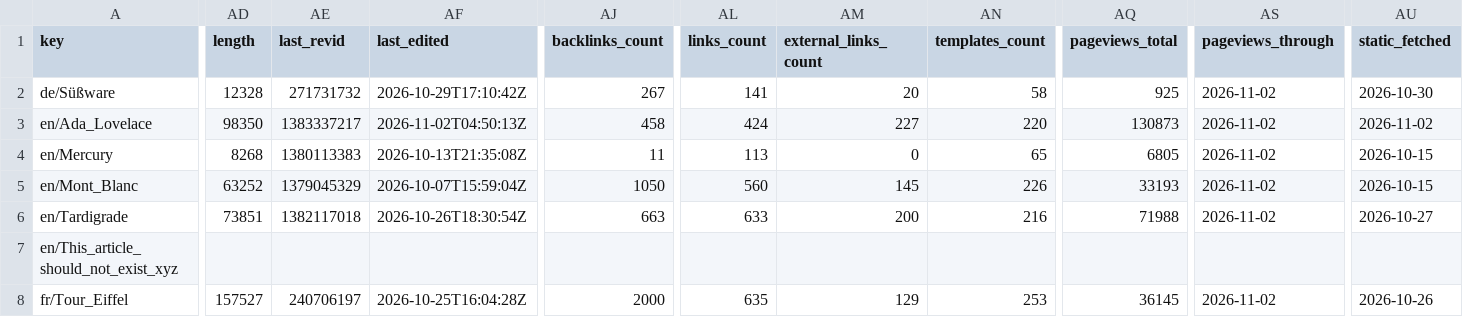
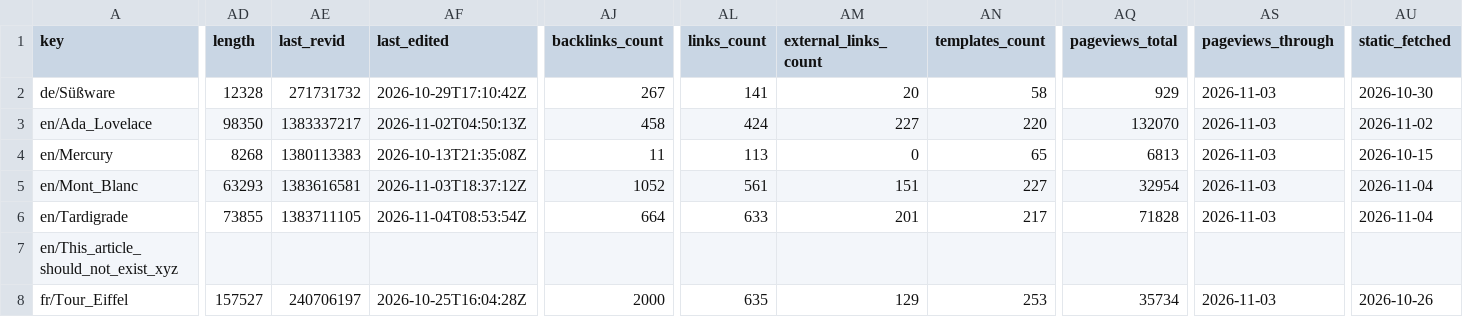
Before and after one commit to jubilancy/wikipedia-viewer, a CSV file: data/articles.csv, drawn as a sheet; only a part is shown, gaps mark what is left out; the diff names each change by its address in the sheet, - before the commit and + after, or states it on an @@ line.

```diff
--- a/data/articles.csv
+++ b/data/articles.csv
-AQ2 (pageviews_total): 925
+AQ2 (pageviews_total): 929
-AS2:AS6 (pageviews_through): 2026-11-02
+AS2:AS6 (pageviews_through): 2026-11-03
-AQ3 (pageviews_total): 130873
+AQ3 (pageviews_total): 132070
-AQ4 (pageviews_total): 6805
+AQ4 (pageviews_total): 6813
-AD5 (length): 63252
+AD5 (length): 63293
-AE5 (last_revid): 1379045329
+AE5 (last_revid): 1383616581
-AF5 (last_edited): 2026-10-07T15:59:04Z
+AF5 (last_edited): 2026-11-03T18:37:12Z
-AJ5 (backlinks_count): 1050
+AJ5 (backlinks_count): 1052
-AL5 (links_count): 560
+AL5 (links_count): 561
-AM5 (external_links_count): 145
+AM5 (external_links_count): 151
-AN5 (templates_count): 226
+AN5 (templates_count): 227
-AQ5 (pageviews_total): 33193
+AQ5 (pageviews_total): 32954
-AU5 (static_fetched): 2026-10-15
+AU5 (static_fetched): 2026-11-04
-AD6 (length): 73851
+AD6 (length): 73855
-AE6 (last_revid): 1382117018
+AE6 (last_revid): 1383711105
-AF6 (last_edited): 2026-10-26T18:30:54Z
+AF6 (last_edited): 2026-11-04T08:53:54Z
-AJ6 (backlinks_count): 663
+AJ6 (backlinks_count): 664
-AM6 (external_links_count): 200
+AM6 (external_links_count): 201
-AN6 (templates_count): 216
+AN6 (templates_count): 217
-AQ6 (pageviews_total): 71988
+AQ6 (pageviews_total): 71828
-AU6 (static_fetched): 2026-10-27
+AU6 (static_fetched): 2026-11-04
-AQ8 (pageviews_total): 36145
+AQ8 (pageviews_total): 35734
-AS8 (pageviews_through): 2026-11-02
+AS8 (pageviews_through): 2026-11-03
```
Also changed, not shown: 6 other files.
